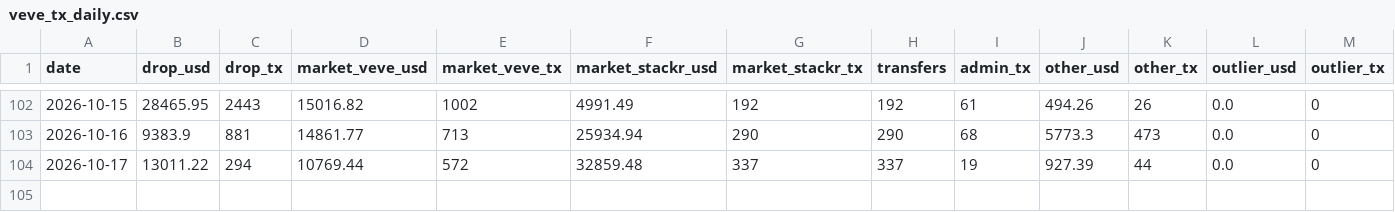
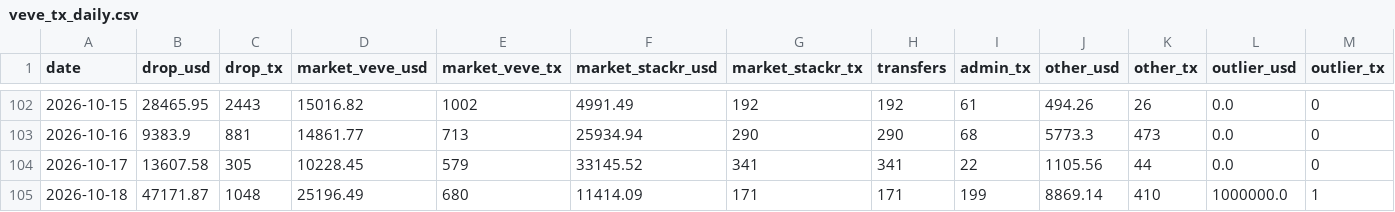
Before and after one commit to VeVePreda/scrapeur-veve, a CSV file: data/veve_tx_daily.csv, drawn as a sheet; only a part is shown, gaps mark what is left out.

```diff
--- a/data/veve_tx_daily.csv
+++ b/data/veve_tx_daily.csv
@@ -103,2 +103,3 @@ date,drop_usd,drop_tx,market_veve_usd,market_veve_tx,market_stackr_usd,market_st
 2026-10-16,9383.9,881,14861.77,713,25934.94,290,290,68,5773.3,473,0.0,0
-2026-10-17,13011.22,294,10769.44,572,32859.48,337,337,19,927.39,44,0.0,0
+2026-10-17,13607.58,305,10228.45,579,33145.52,341,341,22,1105.56,44,0.0,0
+2026-10-18,47171.87,1048,25196.49,680,11414.09,171,171,199,8869.14,410,1000000.0,1
```
